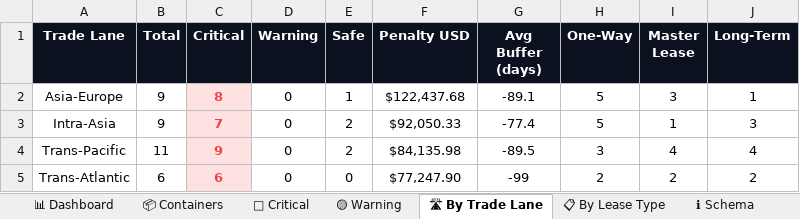
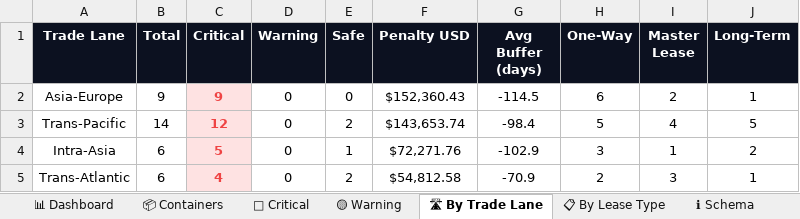
Before and after one commit to rahulmistry18/-Reposea_container_optimizer, an Excel workbook: data/exports/reposea_report.xlsx, sheet 🛣 By Trade Lane, drawn as a sheet; values as stored, in another font and other column widths than the file's, no borders; charts and pictures not drawn; removed rows and columns are numbered as before the commit, all else as after; the diff names each change by its address in the sheet, - before the commit and + after, or states it on an @@ line.

```diff
--- a/data/exports/reposea_report.xlsx (sheet 🛣 By Trade Lane)
+++ b/data/exports/reposea_report.xlsx (sheet 🛣 By Trade Lane)
-C2 (Critical): 8
+C2 (Critical): 9
-E2 (Safe): 1
+E2 (Safe): 0
-F2 (Penalty USD): $122,437.68
+F2 (Penalty USD): $152,360.43
-G2 (Avg Buffer (days)): -89.1
+G2 (Avg Buffer (days)): -114.5
-H2 (One-Way): 5
+H2 (One-Way): 6
-I2 (Master Lease): 3
+I2 (Master Lease): 2
-row 3: Intra-Asia | 9 | 7 | 0 | 2 | $92,050.33 | -77.4 | 5 | 1 | 3
-B3 (Total): 11
+B3 (Total): 14
-C3 (Critical): 9
+C3 (Critical): 12
-F3 (Penalty USD): $84,135.98
+F3 (Penalty USD): $143,653.74
-G3 (Avg Buffer (days)): -89.5
+G3 (Avg Buffer (days)): -98.4
-H3 (One-Way): 3
+H3 (One-Way): 5
-J3 (Long-Term): 4
+J3 (Long-Term): 5
+row 4: Intra-Asia | 6 | 5 | 0 | 1 | $72,271.76 | -102.9 | 3 | 1 | 2
-C5 (Critical): 6
+C5 (Critical): 4
-E5 (Safe): 0
+E5 (Safe): 2
-F5 (Penalty USD): $77,247.90
+F5 (Penalty USD): $54,812.58
-G5 (Avg Buffer (days)): -99
+G5 (Avg Buffer (days)): -70.9
-I5 (Master Lease): 2
+I5 (Master Lease): 3
-J5 (Long-Term): 2
+J5 (Long-Term): 1
```
Also changed, not shown: sheet 📦 Containers, sheet 🔴 Critical, sheet 📊 Dashboard, sheet 📋 By Lease Type, 8 other files.
